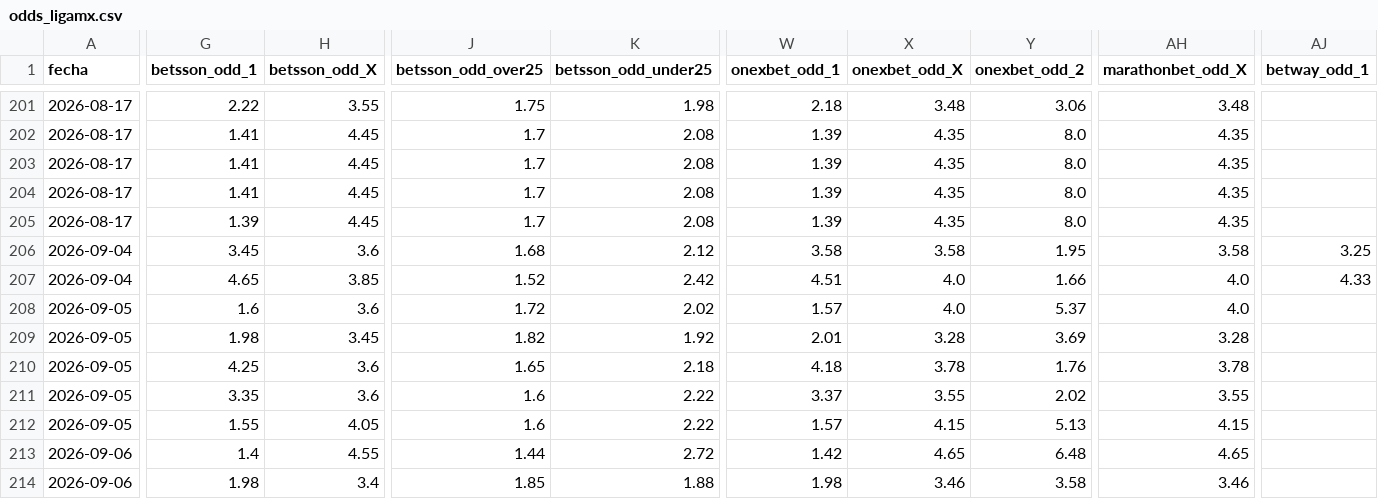
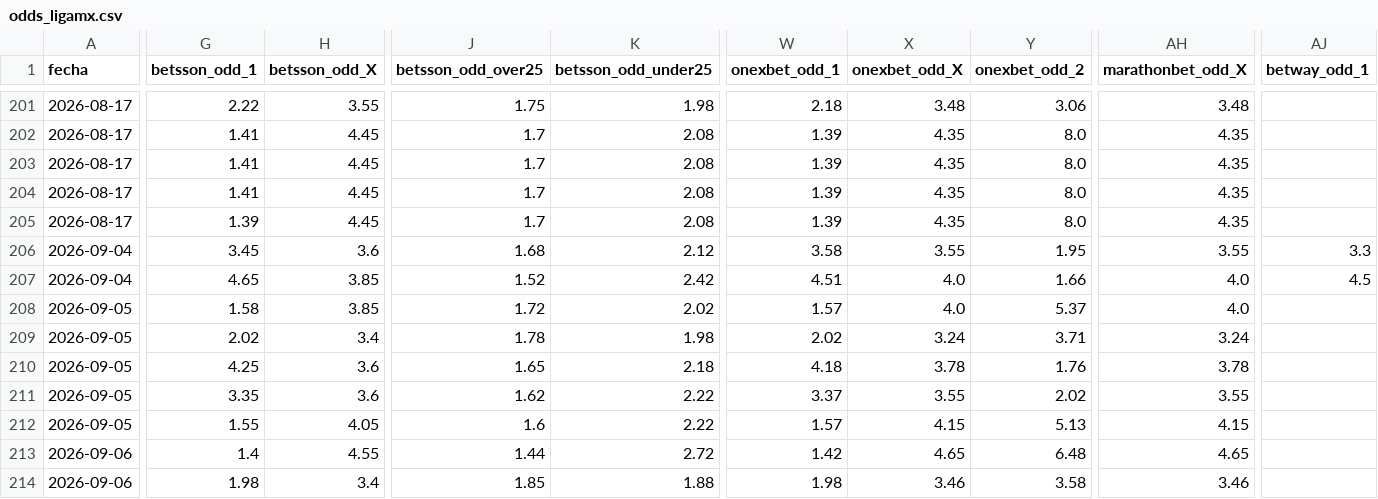
Before and after one commit to MauCarVaz1995/LigaMX, a CSV file: data/processed/odds_ligamx.csv, drawn as a sheet; only a part is shown, gaps mark what is left out; the diff covers the shown part only; the diff names each change by its address in the sheet, - before the commit and + after, or states it on an @@ line.

```diff
--- a/data/processed/odds_ligamx.csv
+++ b/data/processed/odds_ligamx.csv
-X206 (onexbet_odd_X): 3.58
+X206 (onexbet_odd_X): 3.55
-AH206 (marathonbet_odd_X): 3.58
+AH206 (marathonbet_odd_X): 3.55
-AJ206 (betway_odd_1): 3.25
+AJ206 (betway_odd_1): 3.3
-AJ207 (betway_odd_1): 4.33
+AJ207 (betway_odd_1): 4.5
-G208 (betsson_odd_1): 1.6
+G208 (betsson_odd_1): 1.58
-H208 (betsson_odd_X): 3.6
+H208 (betsson_odd_X): 3.85
-G209 (betsson_odd_1): 1.98
+G209 (betsson_odd_1): 2.02
-H209 (betsson_odd_X): 3.45
+H209 (betsson_odd_X): 3.4
-J209 (betsson_odd_over25): 1.82
+J209 (betsson_odd_over25): 1.78
-K209 (betsson_odd_under25): 1.92
+K209 (betsson_odd_under25): 1.98
-W209 (onexbet_odd_1): 2.01
+W209 (onexbet_odd_1): 2.02
-X209 (onexbet_odd_X): 3.28
+X209 (onexbet_odd_X): 3.24
-Y209 (onexbet_odd_2): 3.69
+Y209 (onexbet_odd_2): 3.71
-AH209 (marathonbet_odd_X): 3.28
+AH209 (marathonbet_odd_X): 3.24
-J211 (betsson_odd_over25): 1.6
+J211 (betsson_odd_over25): 1.62
```
Also changed, not shown: 4 edited cells elsewhere in this file, 1 other file.
